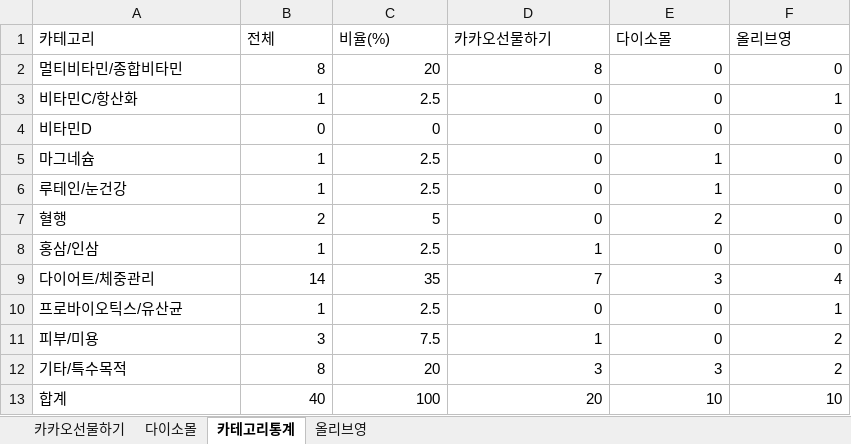
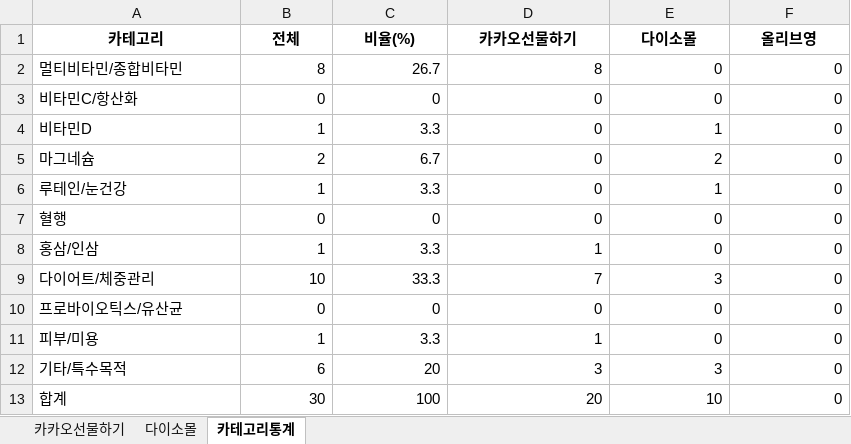
Before and after one commit to primexx98-sudo/Health-Ranking, an Excel workbook: data/daily/2026-07/2026-07-13.xlsx, sheet 카테고리통계, drawn as a sheet; values as stored, in another font and other column widths than the file's, no borders; the diff names each change by its address in the sheet, - before the commit and + after, or states it on an @@ line.

```diff
--- a/data/daily/2026-07/2026-07-13.xlsx (sheet 카테고리통계)
+++ b/data/daily/2026-07/2026-07-13.xlsx (sheet 카테고리통계)
-sheet tab: 올리브영
@@ A1:F1 bold: off → on, alignment: left → center @@
-C2 (비율(%)): 20
+C2 (비율(%)): 26.7
-B3 (전체): 1
+B3 (전체): 0
-C3 (비율(%)): 2.5
+C3 (비율(%)): 0
-F3 (올리브영): 1
+F3 (올리브영): 0
-B4 (전체): 0
+B4 (전체): 1
-C4 (비율(%)): 0
+C4 (비율(%)): 3.3
-E4 (다이소몰): 0
+E4 (다이소몰): 1
-B5 (전체): 1
+B5 (전체): 2
-C5 (비율(%)): 2.5
+C5 (비율(%)): 6.7
-E5 (다이소몰): 1
+E5 (다이소몰): 2
-C6 (비율(%)): 2.5
+C6 (비율(%)): 3.3
-B7 (전체): 2
+B7 (전체): 0
-C7 (비율(%)): 5
+C7 (비율(%)): 0
-E7 (다이소몰): 2
+E7 (다이소몰): 0
-C8 (비율(%)): 2.5
+C8 (비율(%)): 3.3
-B9 (전체): 14
+B9 (전체): 10
-C9 (비율(%)): 35
+C9 (비율(%)): 33.3
-F9 (올리브영): 4
+F9 (올리브영): 0
-B10 (전체): 1
+B10 (전체): 0
-C10 (비율(%)): 2.5
+C10 (비율(%)): 0
-F10 (올리브영): 1
+F10 (올리브영): 0
-B11 (전체): 3
+B11 (전체): 1
-C11 (비율(%)): 7.5
+C11 (비율(%)): 3.3
-F11:F12 (올리브영): 2
+F11:F12 (올리브영): 0
-B12 (전체): 8
+B12 (전체): 6
-B13 (전체): 40
+B13 (전체): 30
-F13 (올리브영): 10
+F13 (올리브영): 0
```
Also changed, not shown: sheet 다이소몰, sheet 카카오선물하기.
